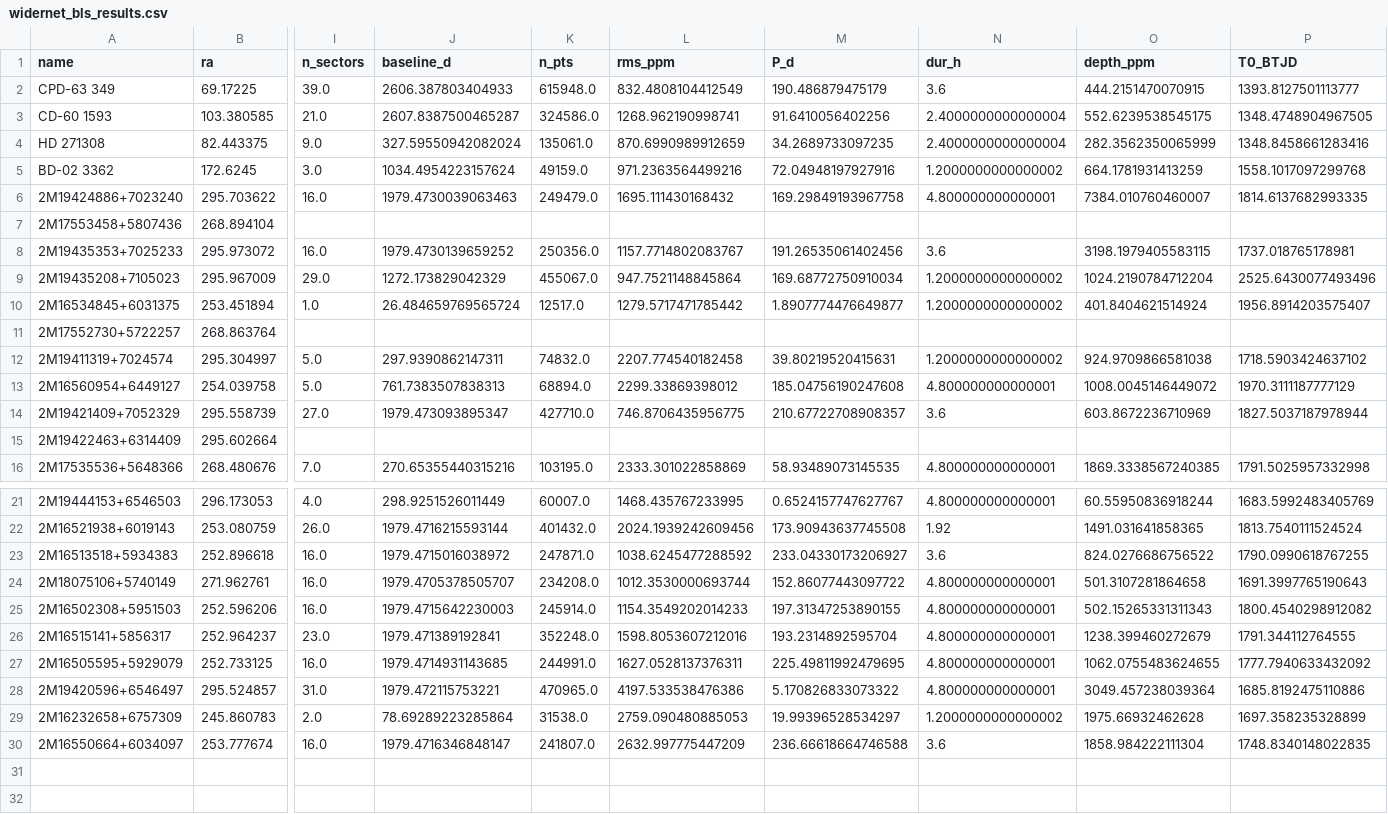
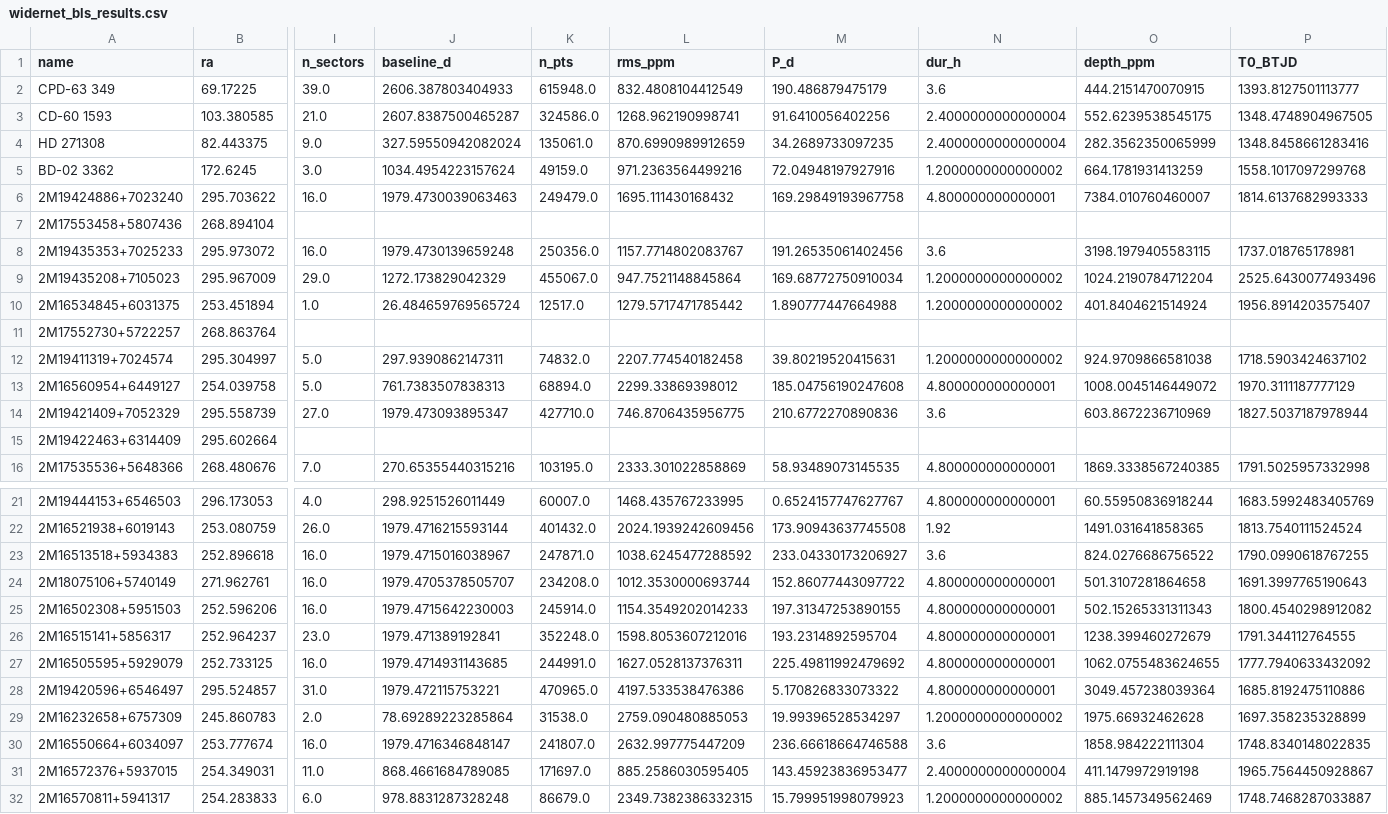
Before and after one commit to Raynergy-svg/ccr-coherent-capture-theory, a CSV file: widernet_bls_results.csv, drawn as a sheet; only a part is shown, gaps mark what is left out; rows hold the shown columns only; the diff names each change by its address in the sheet, - before the commit and + after, or states it on an @@ line.

```diff
--- a/widernet_bls_results.csv
+++ b/widernet_bls_results.csv
-P6 (T0_BTJD): 1814.6137682993335
+P6 (T0_BTJD): 1814.6137682993333
-J8 (baseline_d): 1979.4730139659252
+J8 (baseline_d): 1979.4730139659248
-M10 (P_d): 1.8907774476649877
+M10 (P_d): 1.890777447664988
-M14 (P_d): 210.67722708908357
+M14 (P_d): 210.6772270890836
-J23 (baseline_d): 1979.4715016038972
+J23 (baseline_d): 1979.4715016038967
-M27 (P_d): 225.49811992479695
+M27 (P_d): 225.49811992479692
+row 31: 2M16572376+5937015 | 254.349031 | 11.0 | 868.4661684789085 | 171697.0 | 885.2586030595405 | 143.45923836953477 | 2.4000000000000004 | 411.1479972919198 | 1965.7564450928867
+row 32: 2M16570811+5941317 | 254.283833 | 6.0 | 978.8831287328248 | 86679.0 | 2349.7382386332315 | 15.799951998079923 | 1.2000000000000002 | 885.1457349562469 | 1748.7468287033887
```
Also changed, not shown: 4 other files.
